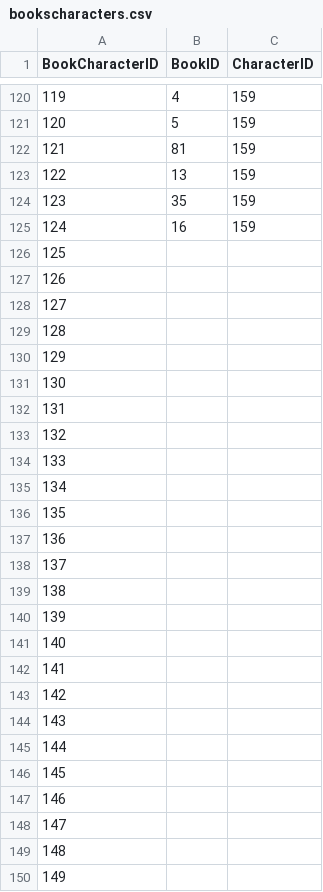
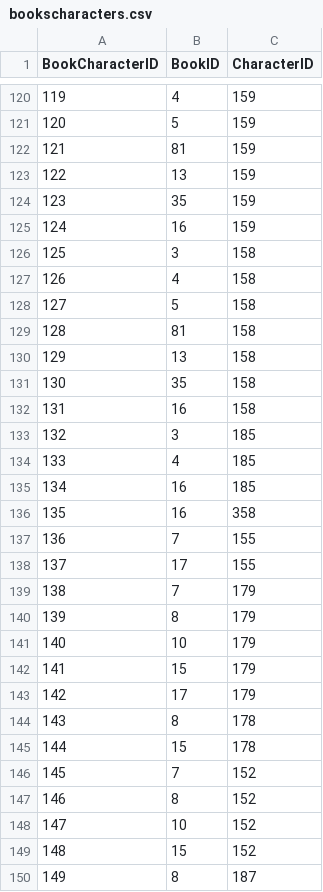
Before and after one commit to ellisp/wodehouse-db, a CSV file: source-data/bookscharacters.csv, drawn as a sheet; only a part is shown, gaps mark what is left out; the diff covers the shown part only.

```diff
--- a/source-data/bookscharacters.csv
+++ b/source-data/bookscharacters.csv
@@ -125,26 +125,26 @@ BookCharacterID,BookID,CharacterID
 124,16,159
-125,,
-126,,
-127,,
-128,,
-129,,
-130,,
-131,,
-132,,
-133,,
-134,,
-135,,
-136,,
-137,,
-138,,
-139,,
-140,,
-141,,
-142,,
-143,,
-144,,
-145,,
-146,,
-147,,
-148,,
-149,,
+125,3,158
+126,4,158
+127,5,158
+128,81,158
+129,13,158
+130,35,158
+131,16,158
+132,3,185
+133,4,185
+134,16,185
+135,16,358
+136,7,155
+137,17,155
+138,7,179
+139,8,179
+140,10,179
+141,15,179
+142,17,179
+143,8,178
+144,15,178
+145,7,152
+146,8,152
+147,10,152
+148,15,152
+149,8,187
```
Also changed, not shown: 142 edited cells elsewhere in this file, source-data/books.csv, source-data/characters.csv, 2 other files.
